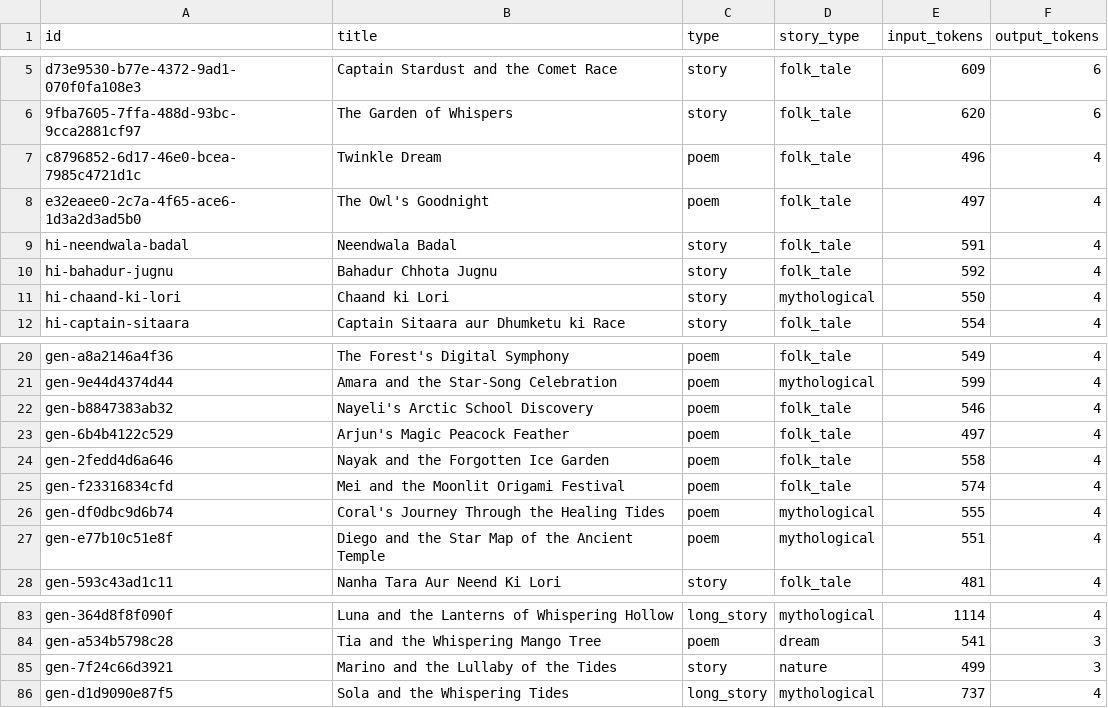
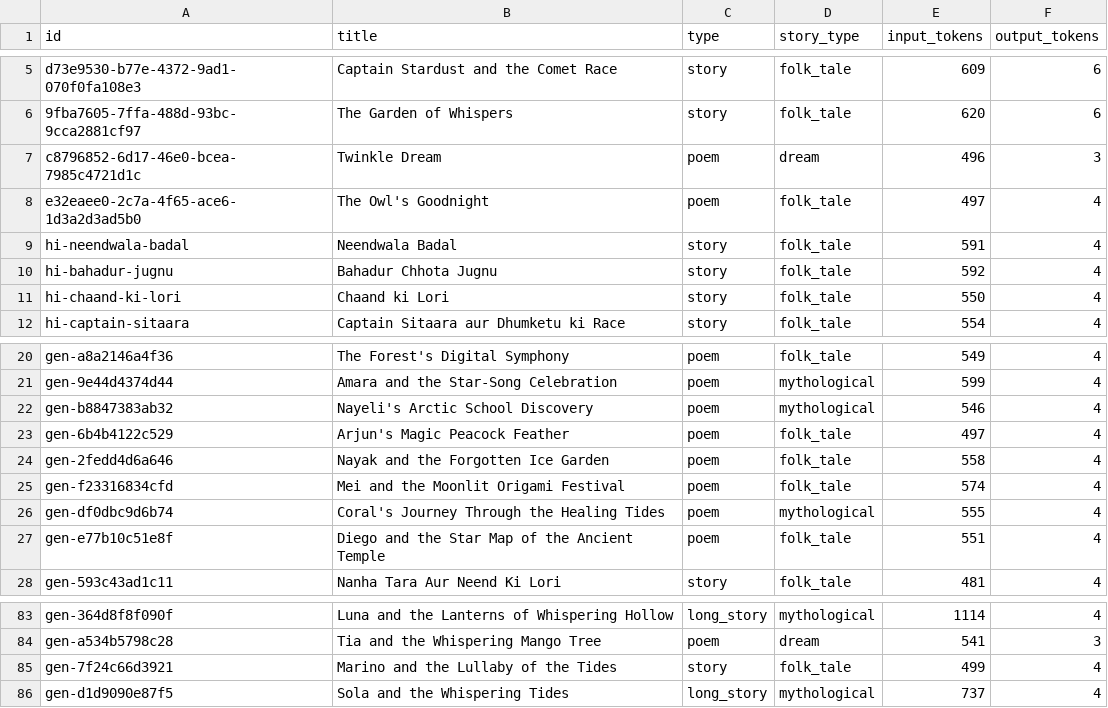
Before and after one commit to J110/dreamweaver-backend, a CSV file: seed_output/story_type_classification_log.csv, drawn as a sheet; only a part is shown, gaps mark what is left out; the diff covers the shown part only.

```diff
--- a/seed_output/story_type_classification_log.csv
+++ b/seed_output/story_type_classification_log.csv
@@ -6,3 +6,3 @@ d73e9530-b77e-4372-9ad1-070f0fa108e3,Captain Stardust and the Comet Race,story,f
 9fba7605-7ffa-488d-93bc-9cca2881cf97,The Garden of Whispers,story,folk_tale,620,6
-c8796852-6d17-46e0-bcea-7985c4721d1c,Twinkle Dream,poem,folk_tale,496,4
+c8796852-6d17-46e0-bcea-7985c4721d1c,Twinkle Dream,poem,dream,496,3
 e32eaee0-2c7a-4f65-ace6-1d3a2d3ad5b0,The Owl's Goodnight,poem,folk_tale,497,4
@@ -10,3 +10,3 @@ hi-neendwala-badal,Neendwala Badal,story,folk_tale,591,4
 hi-bahadur-jugnu,Bahadur Chhota Jugnu,story,folk_tale,592,4
-hi-chaand-ki-lori,Chaand ki Lori,story,mythological,550,4
+hi-chaand-ki-lori,Chaand ki Lori,story,folk_tale,550,4
 hi-captain-sitaara,Captain Sitaara aur Dhumketu ki Race,story,folk_tale,554,4
@@ -21,3 +21,3 @@ gen-a8a2146a4f36,The Forest's Digital Symphony,poem,folk_tale,549,4
 gen-9e44d4374d44,Amara and the Star-Song Celebration,poem,mythological,599,4
-gen-b8847383ab32,Nayeli's Arctic School Discovery,poem,folk_tale,546,4
+gen-b8847383ab32,Nayeli's Arctic School Discovery,poem,mythological,546,4
 gen-6b4b4122c529,Arjun's Magic Peacock Feather,poem,folk_tale,497,4
@@ -26,3 +26,3 @@ gen-f23316834cfd,Mei and the Moonlit Origami Festival,poem,folk_tale,574,4
 gen-df0dbc9d6b74,Coral's Journey Through the Healing Tides,poem,mythological,555,4
-gen-e77b10c51e8f,Diego and the Star Map of the Ancient Temple,poem,mythological,551,4
+gen-e77b10c51e8f,Diego and the Star Map of the Ancient Temple,poem,folk_tale,551,4
 gen-593c43ad1c11,Nanha Tara Aur Neend Ki Lori,story,folk_tale,481,4
@@ -84,3 +84,3 @@ gen-364d8f8f090f,Luna and the Lanterns of Whispering Hollow,long_story,mythologi
 gen-a534b5798c28,Tia and the Whispering Mango Tree,poem,dream,541,3
-gen-7f24c66d3921,Marino and the Lullaby of the Tides,story,nature,499,3
+gen-7f24c66d3921,Marino and the Lullaby of the Tides,story,folk_tale,499,4
 gen-d1d9090e87f5,Sola and the Whispering Tides,long_story,mythological,737,4
```
Also changed, not shown: 3 added rows and 29 edited cells elsewhere in this file, 11 other files.
